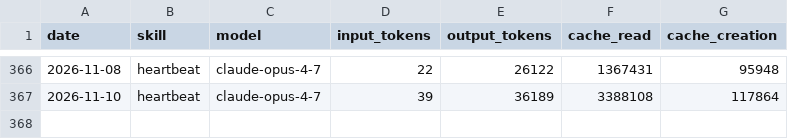
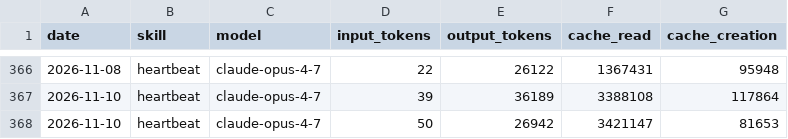
Before and after one commit to amaz98/maz-aeon, a CSV file: memory/token-usage.csv, drawn as a sheet; only a part is shown, gaps mark what is left out; the diff names each change by its address in the sheet, - before the commit and + after, or states it on an @@ line.

Commit message:
chore(heartbeat): auto-commit 2026-11-10

```diff
--- a/memory/token-usage.csv
+++ b/memory/token-usage.csv
+row 368: 2026-11-10 | heartbeat | claude-opus-4-7 | 50 | 26942 | 3421147 | 81653
```
Also changed, not shown: 4 other files.
